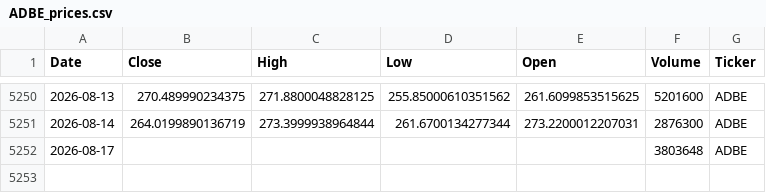
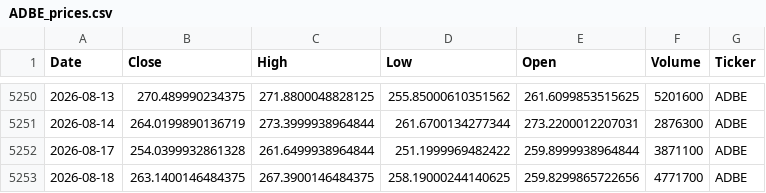
Before and after one commit to houdamouradi/finance-data-auto, a CSV file: data/ADBE_prices.csv, drawn as a sheet; only a part is shown, gaps mark what is left out.

```diff
--- a/data/ADBE_prices.csv
+++ b/data/ADBE_prices.csv
@@ -5251,2 +5251,3 @@ Date,Close,High,Low,Open,Volume,Ticker
 2026-08-14,264.0199890136719,273.3999938964844,261.6700134277344,273.2200012207031,2876300,ADBE
-2026-08-17,,,,,3803648,ADBE
+2026-08-17,254.0399932861328,261.6499938964844,251.1999969482422,259.8999938964844,3871100,ADBE
+2026-08-18,263.1400146484375,267.3900146484375,258.19000244140625,259.8299865722656,4771700,ADBE
```
Also changed, not shown: data/AMZN_prices.csv, data/CRM_prices.csv, 8 other files.
